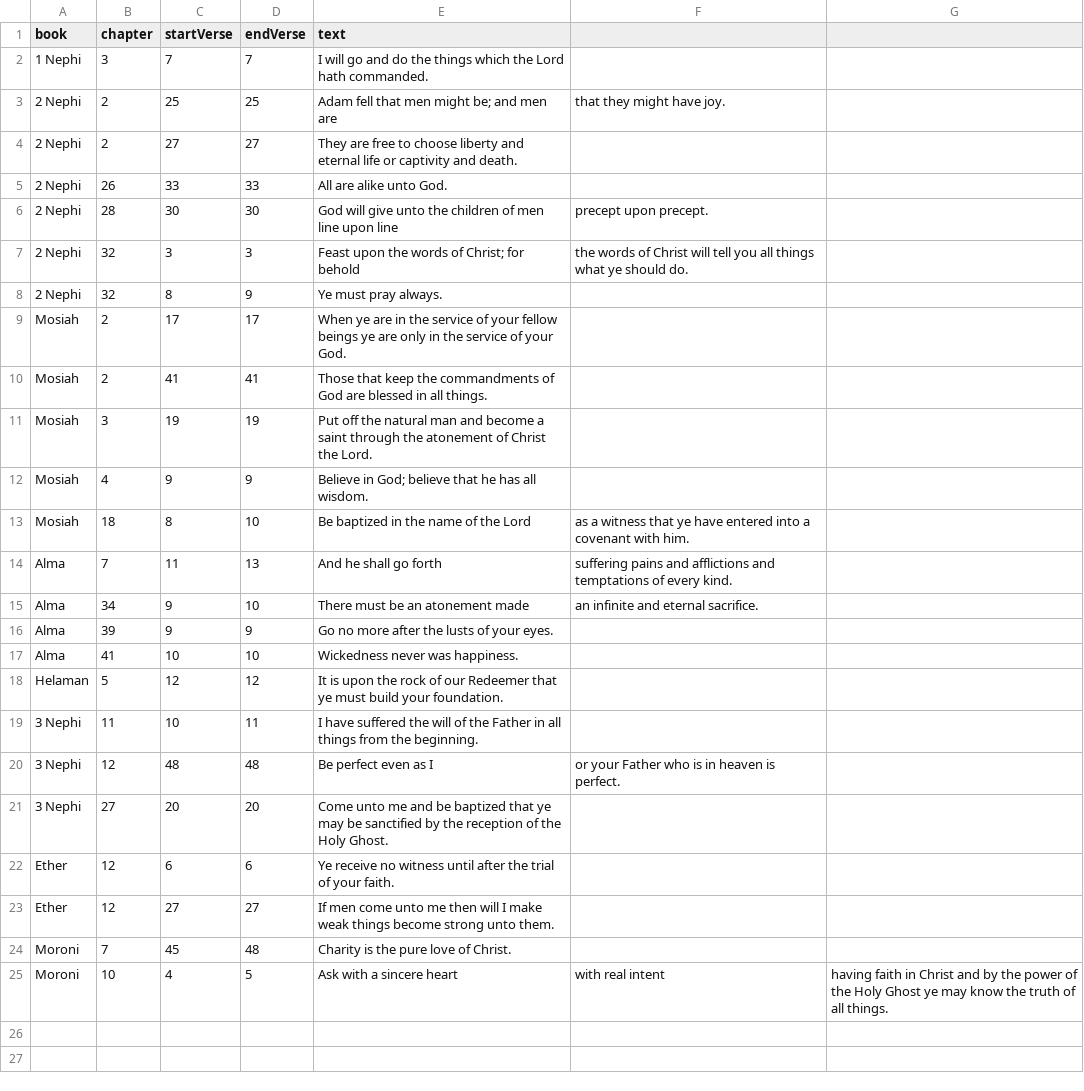
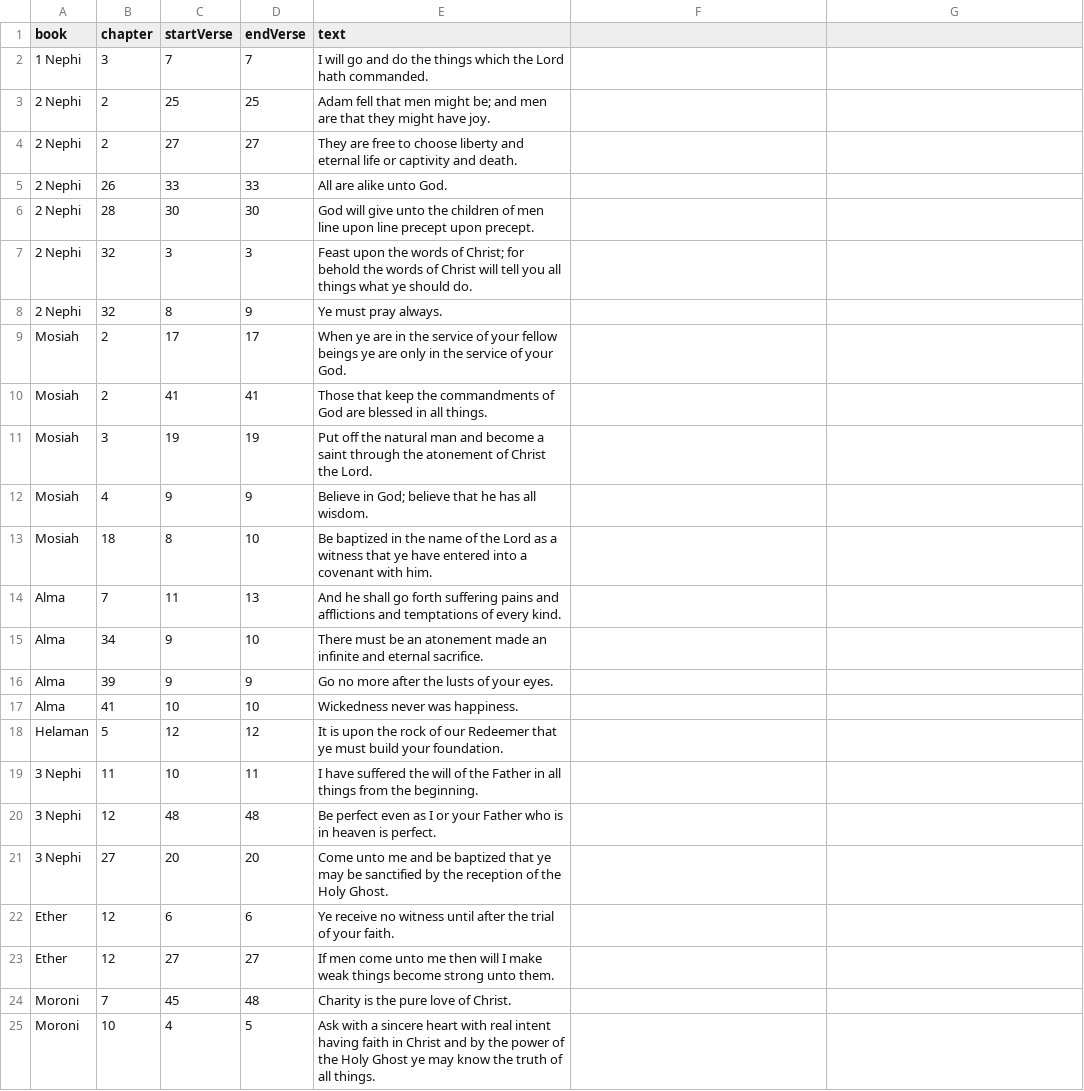
Before and after one commit to tuckervlittle/cse210-projects, a CSV file: week03/ScriptureMemorizer/bom.csv, drawn as a sheet.

```diff
--- a/week03/ScriptureMemorizer/bom.csv
+++ b/week03/ScriptureMemorizer/bom.csv
@@ -2,7 +2,7 @@ book,chapter,startVerse,endVerse,text
 1 Nephi,3,7,7,I will go and do the things which the Lord hath commanded.
-2 Nephi,2,25,25,Adam fell that men might be; and men are, that they might have joy.
+2 Nephi,2,25,25,Adam fell that men might be; and men are that they might have joy.
 2 Nephi,2,27,27,They are free to choose liberty and eternal life or captivity and death.
 2 Nephi,26,33,33,All are alike unto God.
-2 Nephi,28,30,30,God will give unto the children of men line upon line, precept upon precept.
-2 Nephi,32,3,3,Feast upon the words of Christ; for behold, the words of Christ will tell you all things what ye should do.
+2 Nephi,28,30,30,God will give unto the children of men line upon line precept upon precept.
+2 Nephi,32,3,3,Feast upon the words of Christ; for behold the words of Christ will tell you all things what ye should do.
 2 Nephi,32,8,9,Ye must pray always.
@@ -12,5 +12,5 @@ Mosiah,3,19,19,Put off the natural man and become a saint through the atonement
 Mosiah,4,9,9,Believe in God; believe that he has all wisdom.
-Mosiah,18,8,10,Be baptized in the name of the Lord, as a witness that ye have entered into a covenant with him.
-Alma,7,11,13,And he shall go forth, suffering pains and afflictions and temptations of every kind.
-Alma,34,9,10,There must be an atonement made, an infinite and eternal sacrifice.
+Mosiah,18,8,10,Be baptized in the name of the Lord as a witness that ye have entered into a covenant with him.
+Alma,7,11,13,And he shall go forth suffering pains and afflictions and temptations of every kind.
+Alma,34,9,10,There must be an atonement made an infinite and eternal sacrifice.
 Alma,39,9,9,Go no more after the lusts of your eyes.
@@ -19,3 +19,3 @@ Helaman,5,12,12,It is upon the rock of our Redeemer that ye must build your foun
 3 Nephi,11,10,11,I have suffered the will of the Father in all things from the beginning.
-3 Nephi,12,48,48,Be perfect even as I, or your Father who is in heaven is perfect.
+3 Nephi,12,48,48,Be perfect even as I or your Father who is in heaven is perfect.
 3 Nephi,27,20,20,Come unto me and be baptized that ye may be sanctified by the reception of the Holy Ghost.
@@ -24,2 +24,2 @@ Ether,12,27,27,If men come unto me then will I make weak things become strong un
 Moroni,7,45,48,Charity is the pure love of Christ.
-Moroni,10,4,5,Ask with a sincere heart, with real intent, having faith in Christ and by the power of the Holy Ghost ye may know the truth of all things.
+Moroni,10,4,5,Ask with a sincere heart with real intent having faith in Christ and by the power of the Holy Ghost ye may know the truth of all things.
```
Also changed, not shown: week03/ScriptureMemorizer/dc.csv, week03/ScriptureMemorizer/nt.csv, 3 other files.
